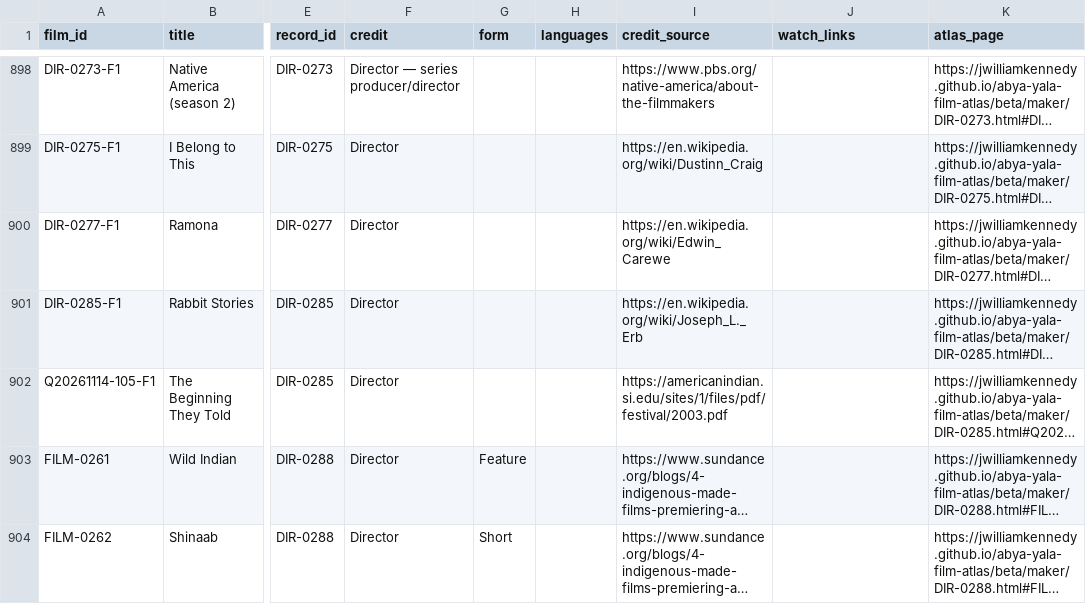
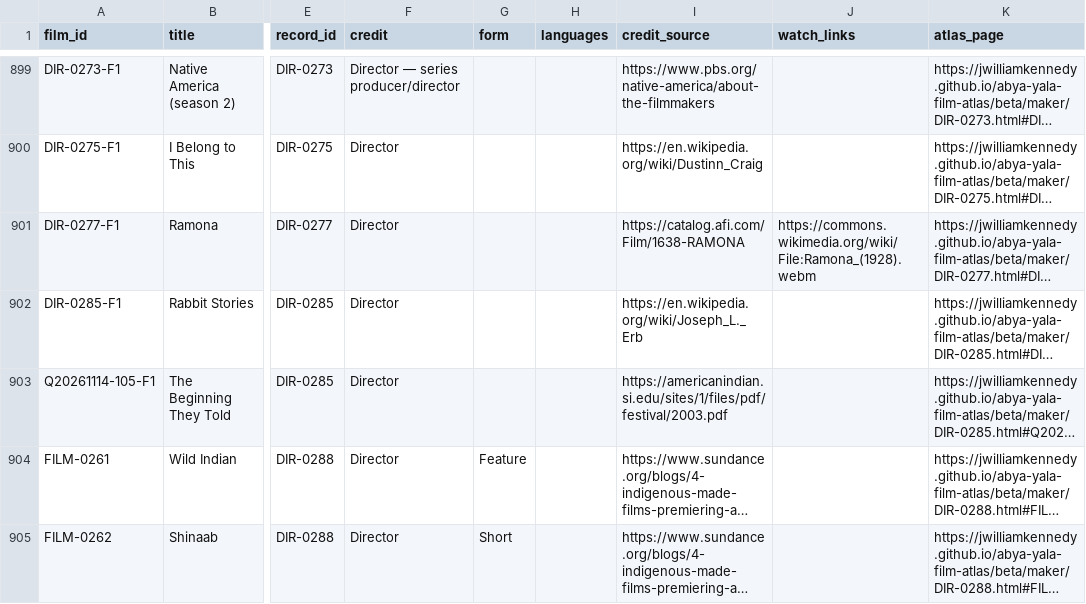
Before and after one commit to jwilliamkennedy/abya-yala-film-atlas, a CSV file: beta/data/atlas-films.csv, drawn as a sheet; only a part is shown, gaps mark what is left out; long unchanged cells end in …; addresses are those after the commit; the diff covers the shown part only; the diff names each change by its address in the sheet, - before the commit and + after, or states it on an @@ line.

```diff
--- a/beta/data/atlas-films.csv
+++ b/beta/data/atlas-films.csv
-I901 (credit_source): https://en.wikipedia.org/wiki/Edwin_Carewe
+I901 (credit_source): https://catalog.afi.com/Film/1638-RAMONA
-J901 (watch_links): (empty)
+J901 (watch_links): https://commons.wikimedia.org/wiki/File:Ramona_(1928).webm
```
Also changed, not shown: 5 added rows and 6 edited cells elsewhere in this file, beta/data/atlas-filmmakers.csv, beta/data/film-facets.csv, 19 other files.
